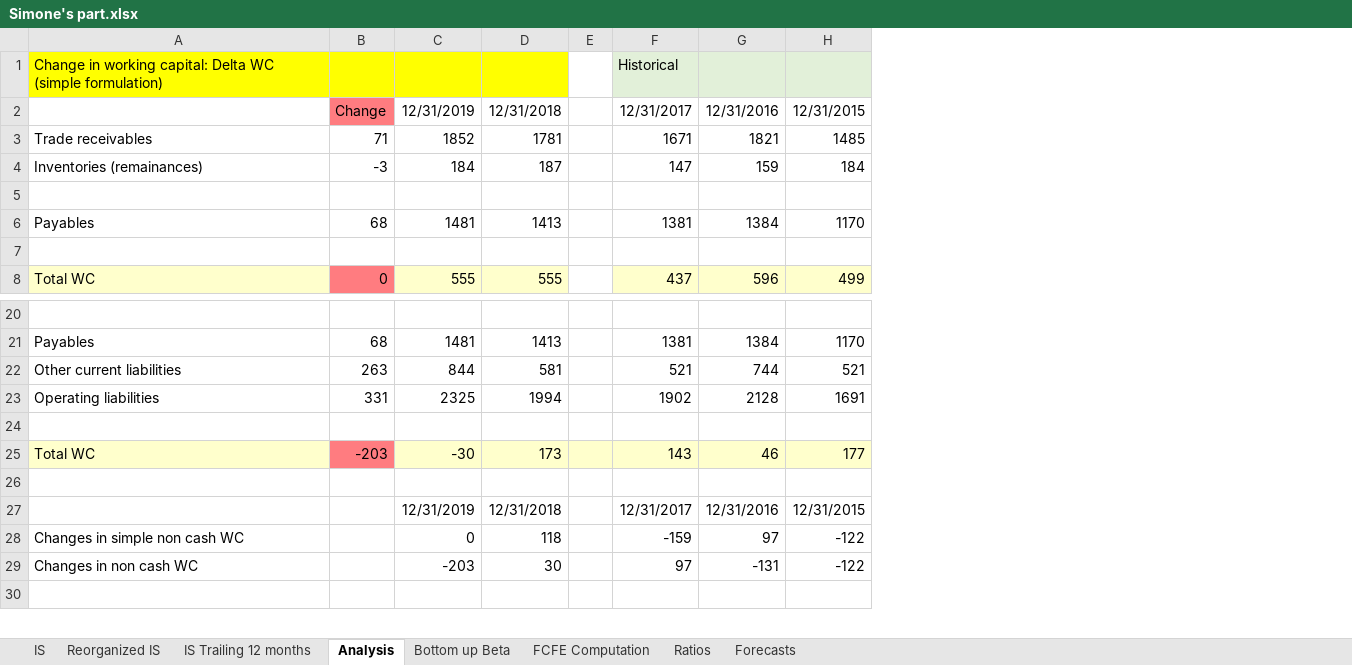
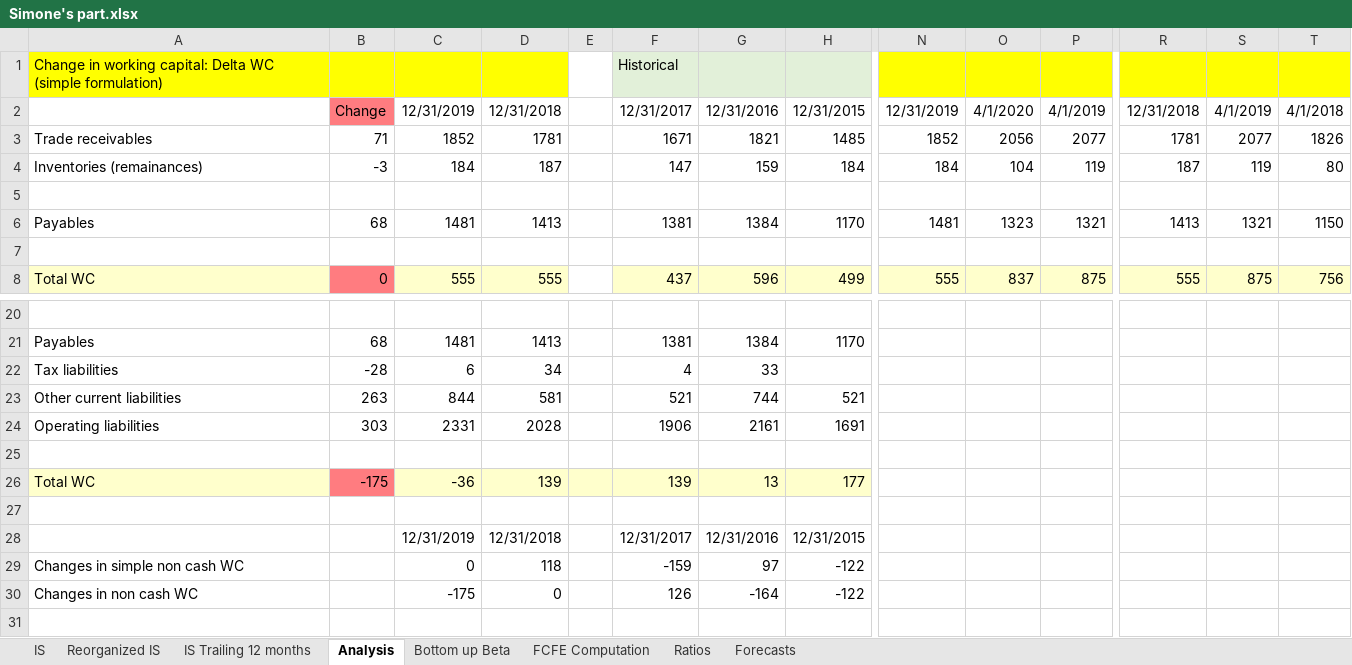
Before and after one commit to simonelucchesi/Corporate-project-, an Excel workbook: Project/Work in progress/Simone's part.xlsx, sheet Analysis, drawn as a sheet; only a part is shown, gaps mark what is left out; values as stored, in another font and other column widths than the file's, no borders; charts and pictures not drawn; addresses are those after the commit; rows hold the shown columns only; the diff names each change by its address in the sheet, - before the commit and + after, or states it on an @@ line.

```diff
--- a/Project/Work in progress/Simone's part.xlsx (sheet Analysis)
+++ b/Project/Work in progress/Simone's part.xlsx (sheet Analysis)
@@ column N unhidden, rows 2-8: 12/31/2019 | 1852 | 184 |  | 1481 |  | 555 @@
@@ column O unhidden, rows 2-8: 4/1/2020 | 2056 | 104 |  | 1323 |  | 837 @@
@@ column P unhidden, rows 2-8: 4/1/2019 | 2077 | 119 |  | 1321 |  | 875 @@
@@ column R unhidden, rows 2-8: 12/31/2018 | 1781 | 187 |  | 1413 |  | 555 @@
@@ column S unhidden, rows 2-8: 4/1/2019 | 2077 | 119 |  | 1321 |  | 875 @@
@@ column T unhidden, rows 2-8: 4/1/2018 | 1826 | 80 |  | 1150 |  | 756 @@
+row 22: Tax liabilities | -28 | 6 | 34 |  | 4 | 33
-B24: 331
+B24: 303
-C24: 2325
+C24: 2331
-D24: 1994
+D24: 2028
-F24: 1902
+F24: 1906
-G24: 2128
+G24: 2161
-B26: -203
+B26: -175
-C26: -30
+C26: -36
-D26: 173
+D26: 139
-F26: 143
+F26: 139
-G26: 46
+G26: 13
-C30: -203
+C30: -175
-D30: 30
+D30: 0
-F30: 97
+F30: 126
-G30: -131
+G30: -164
```
Also changed, not shown: sheet IS Trailing 12 months, sheet IS, sheet Reorganized IS, formulas that keep their value, hidden cells, charts or pictures.
